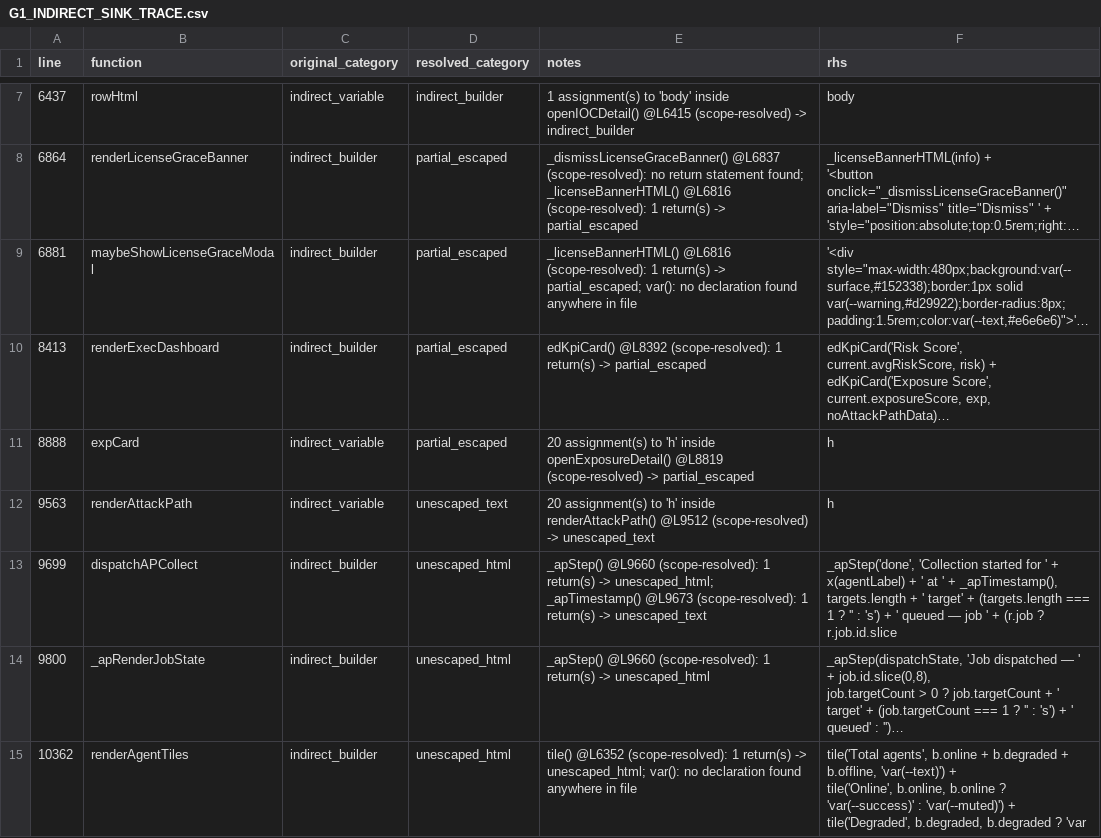
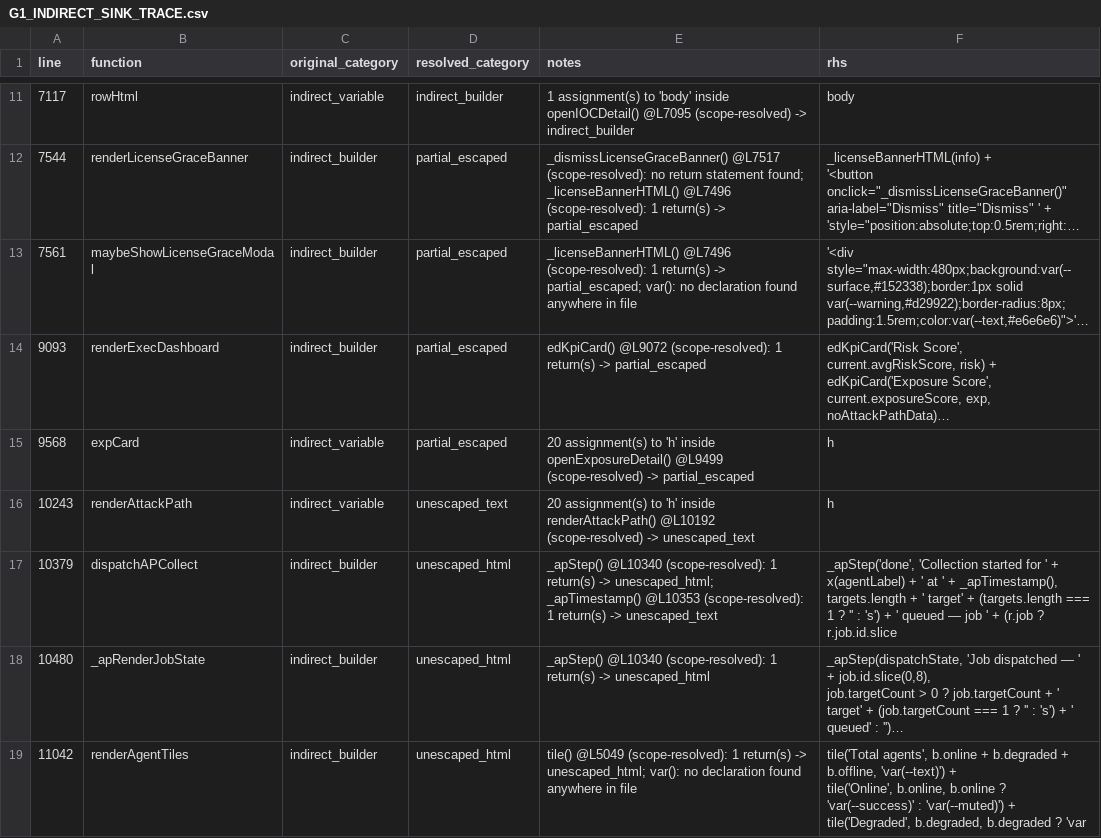
Before and after one commit to mhsse213es/BAS, a CSV file: Assessment/G1_INDIRECT_SINK_TRACE.csv, drawn as a sheet; only a part is shown, gaps mark what is left out; long unchanged cells end in …; addresses are those after the commit; the diff covers the shown part only; the diff names each change by its address in the sheet, - before the commit and + after, or states it on an @@ line.

```diff
--- a/Assessment/G1_INDIRECT_SINK_TRACE.csv
+++ b/Assessment/G1_INDIRECT_SINK_TRACE.csv
-A11 (line): 6437
+A11 (line): 7117
-E11 (notes): …inside openIOCDetail() @L6415 (scope-resolved) ->…
+E11 (notes): …inside openIOCDetail() @L7095 (scope-resolved) ->…
-A12 (line): 6864
+A12 (line): 7544
-E12 (notes): _dismissLicenseGraceBanner() @L6837 (scope-resolved): no return statement found; _licenseBannerHTML() @L6816 (scope-resolved): 1…
+E12 (notes): _dismissLicenseGraceBanner() @L7517 (scope-resolved): no return statement found; _licenseBannerHTML() @L7496 (scope-resolved): 1…
-A13 (line): 6881
+A13 (line): 7561
-E13 (notes): _licenseBannerHTML() @L6816 (scope-resolved): 1…
+E13 (notes): _licenseBannerHTML() @L7496 (scope-resolved): 1…
-A14 (line): 8413
+A14 (line): 9093
-E14 (notes): edKpiCard() @L8392 (scope-resolved): 1…
+E14 (notes): edKpiCard() @L9072 (scope-resolved): 1…
-A15 (line): 8888
+A15 (line): 9568
-E15 (notes): …inside openExposureDetail() @L8819 (scope-resolved) ->…
+E15 (notes): …inside openExposureDetail() @L9499 (scope-resolved) ->…
-A16 (line): 9563
+A16 (line): 10243
-E16 (notes): …inside renderAttackPath() @L9512 (scope-resolved) ->…
+E16 (notes): …inside renderAttackPath() @L10192 (scope-resolved) ->…
-A17 (line): 9699
+A17 (line): 10379
-E17 (notes): _apStep() @L9660 (scope-resolved): 1 return(s) -> unescaped_html; _apTimestamp() @L9673 (scope-resolved): 1…
+E17 (notes): _apStep() @L10340 (scope-resolved): 1 return(s) -> unescaped_html; _apTimestamp() @L10353 (scope-resolved): 1…
-A18 (line): 9800
+A18 (line): 10480
-E18 (notes): _apStep() @L9660 (scope-resolved): 1…
+E18 (notes): _apStep() @L10340 (scope-resolved): 1…
-A19 (line): 10362
+A19 (line): 11042
-E19 (notes): tile() @L6352 (scope-resolved): 1…
+E19 (notes): tile() @L5049 (scope-resolved): 1…
```
Also changed, not shown: 4 added rows, 4 removed rows and 83 edited cells elsewhere in this file, Assessment/G1_FINAL_CLASSIFICATION.csv, Assessment/G1_INNERHTML_SINK_INVENTORY.csv, 11 other files.
